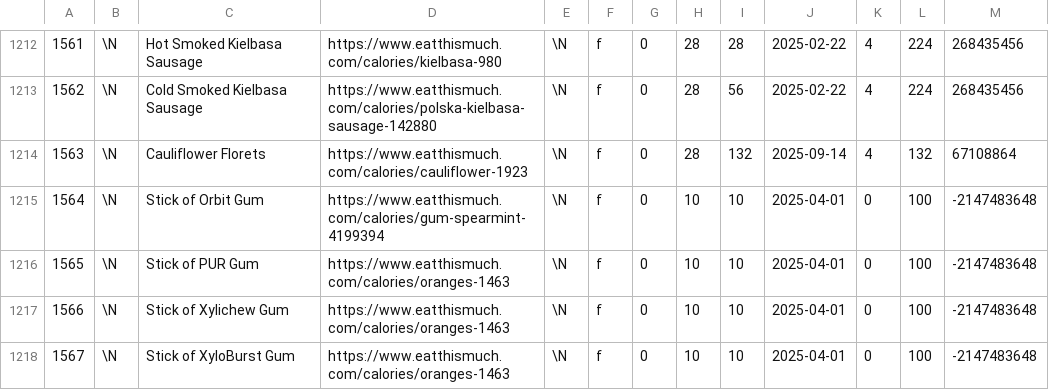
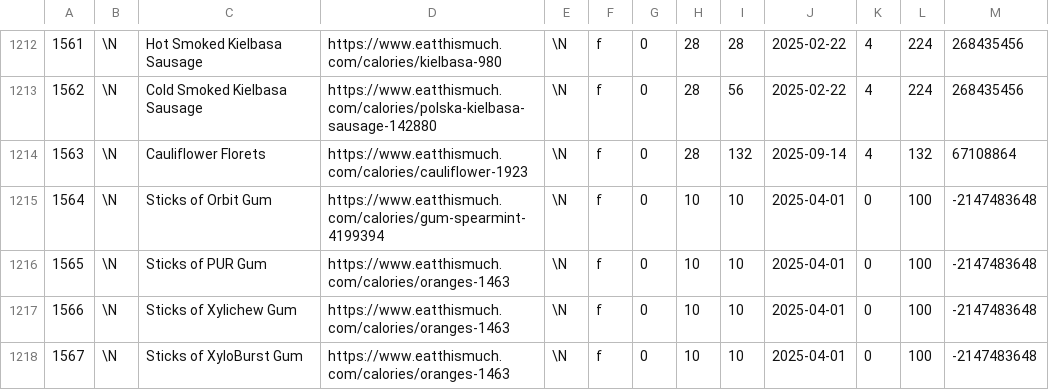
Before and after one commit to gscanlon21/a-feast-a-day, a CSV file: .backups/ingredients.csv, drawn as a sheet; only a part is shown, gaps mark what is left out; the diff covers the shown part only.

```diff
--- a/.backups/ingredients.csv
+++ b/.backups/ingredients.csv
@@ -1214,5 +1214,5 @@
 1563	\N	Cauliflower Florets	https://www.eatthismuch.com/calories/cauliflower-1923	\N	f	0	28	132	2025-09-14	4	132	67108864
-1564	\N	Stick of Orbit Gum	https://www.eatthismuch.com/calories/gum-spearmint-4199394	\N	f	0	10	10	2025-04-01	0	100	-2147483648
-1565	\N	Stick of PUR Gum	https://www.eatthismuch.com/calories/oranges-1463	\N	f	0	10	10	2025-04-01	0	100	-2147483648
-1566	\N	Stick of Xylichew Gum	https://www.eatthismuch.com/calories/oranges-1463	\N	f	0	10	10	2025-04-01	0	100	-2147483648
-1567	\N	Stick of XyloBurst Gum	https://www.eatthismuch.com/calories/oranges-1463	\N	f	0	10	10	2025-04-01	0	100	-2147483648
+1564	\N	Sticks of Orbit Gum	https://www.eatthismuch.com/calories/gum-spearmint-4199394	\N	f	0	10	10	2025-04-01	0	100	-2147483648
+1565	\N	Sticks of PUR Gum	https://www.eatthismuch.com/calories/oranges-1463	\N	f	0	10	10	2025-04-01	0	100	-2147483648
+1566	\N	Sticks of Xylichew Gum	https://www.eatthismuch.com/calories/oranges-1463	\N	f	0	10	10	2025-04-01	0	100	-2147483648
+1567	\N	Sticks of XyloBurst Gum	https://www.eatthismuch.com/calories/oranges-1463	\N	f	0	10	10	2025-04-01	0	100	-2147483648
```
Also changed, not shown: 1 added row and 18 edited cells elsewhere in this file, .backups/recipes.csv, 1 other file.
